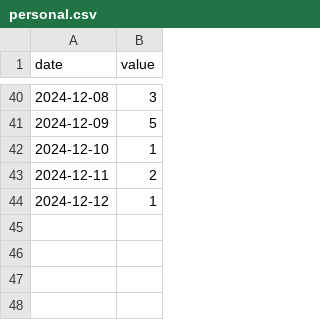
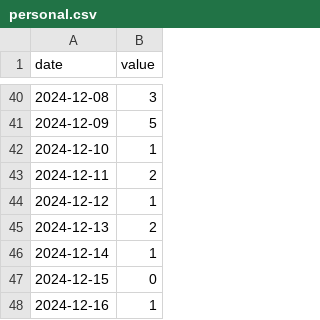
Before and after one commit to Ymgc19/Ymgc19.github.io, a CSV file: access_data/personal.csv, drawn as a sheet; only a part is shown, gaps mark what is left out.

```diff
--- a/access_data/personal.csv
+++ b/access_data/personal.csv
@@ -44 +44,5 @@ date,value
 2024-12-12, 1
+2024-12-13, 2
+2024-12-14, 1
+2024-12-15, 0
+2024-12-16, 1
```
Also changed, not shown: access_data/researchmap.csv, 5 other files.
